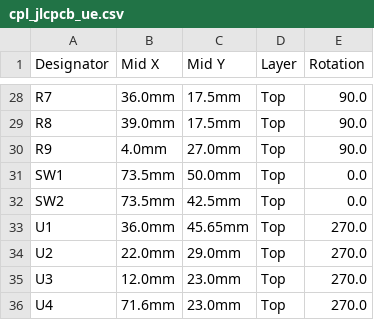
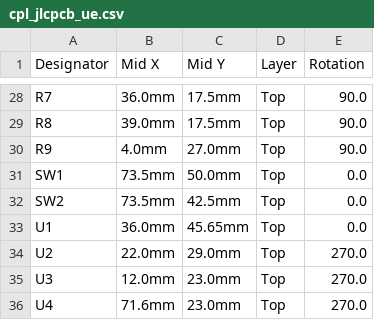
Before and after one commit to Heronidas/ESP-Home-Capacitive-Rain-Sensor, a CSV file: fabrication/cpl_jlcpcb_ue.csv, drawn as a sheet; only a part is shown, gaps mark what is left out.

Commit message:
CPL UE: U1 rotation 0°

```diff
--- a/fabrication/cpl_jlcpcb_ue.csv
+++ b/fabrication/cpl_jlcpcb_ue.csv
@@ -32,3 +32,3 @@ SW1,73.5mm,50.0mm,Top,0.0
 SW2,73.5mm,42.5mm,Top,0.0
-U1,36.0mm,45.65mm,Top,270.0
+U1,36.0mm,45.65mm,Top,0.0
 U2,22.0mm,29.0mm,Top,270.0
```
Also changed, not shown: 15 other files.
